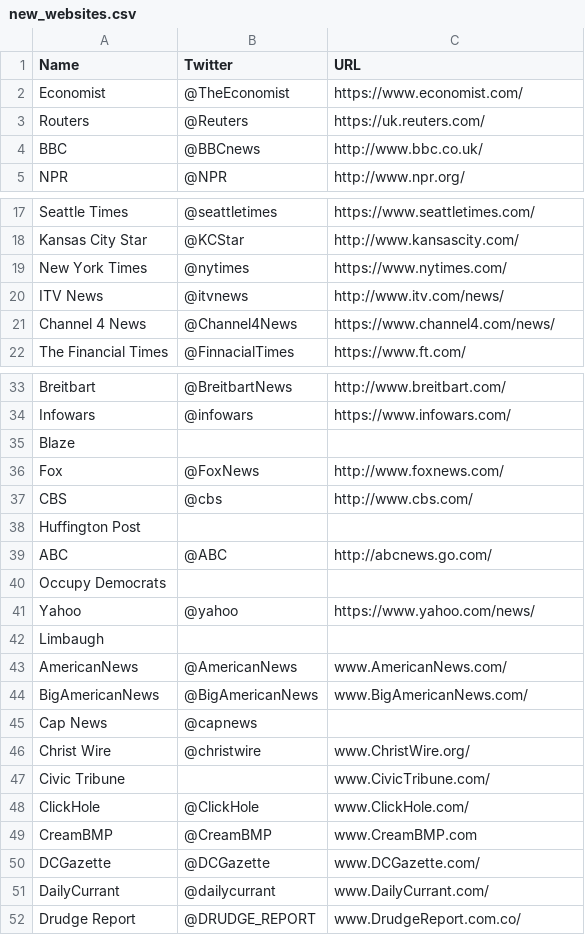
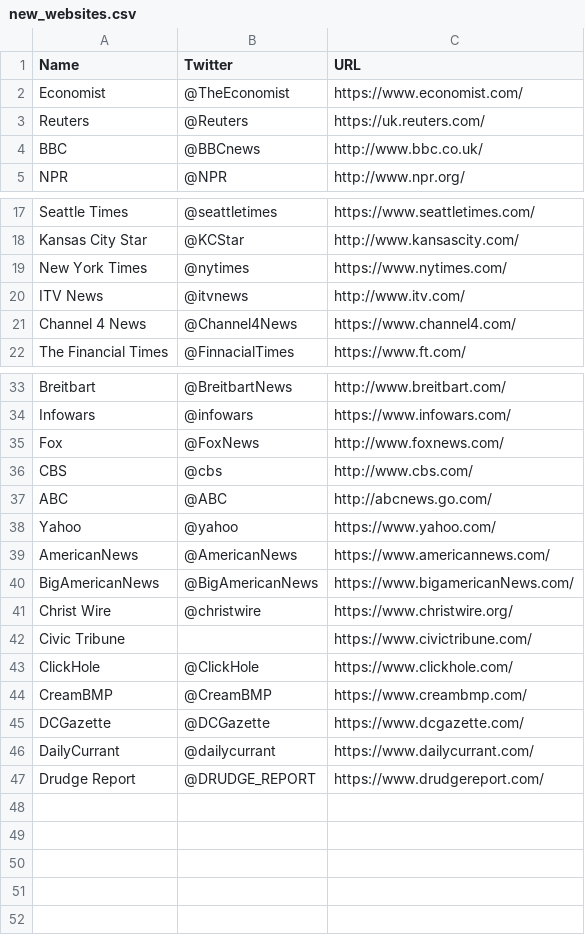
Before and after one commit to sapit/GUTS_fake_news, a CSV file: new_websites.csv, drawn as a sheet; only a part is shown, gaps mark what is left out; the diff covers the shown part only.

```diff
--- a/new_websites.csv
+++ b/new_websites.csv
@@ -2,3 +2,3 @@ Name,Twitter,URL
 Economist,@TheEconomist,https://www.economist.com/
-Routers,@Reuters,https://uk.reuters.com/
+Reuters,@Reuters,https://uk.reuters.com/
 BBC,@BBCnews,http://www.bbc.co.uk/
@@ -19,4 +19,4 @@ Kansas City Star,@KCStar,http://www.kansascity.com/
 New York Times,@nytimes,https://www.nytimes.com/
-ITV News,@itvnews,http://www.itv.com/news/
-Channel 4 News,@Channel4News,https://www.channel4.com/news/
+ITV News,@itvnews,http://www.itv.com/
+Channel 4 News,@Channel4News,https://www.channel4.com/
 The Financial Times,@FinnacialTimes,https://www.ft.com/
@@ -34,19 +34,14 @@ Breitbart,@BreitbartNews,http://www.breitbart.com/
 Infowars,@infowars,https://www.infowars.com/
-Blaze,,
 Fox,@FoxNews,http://www.foxnews.com/
 CBS,@cbs,http://www.cbs.com/
-Huffington Post ,,
 ABC,@ABC,http://abcnews.go.com/
-Occupy Democrats,,
-Yahoo,@yahoo,https://www.yahoo.com/news/
-Limbaugh,,
-AmericanNews,@AmericanNews,www.AmericanNews.com/
-BigAmericanNews,@BigAmericanNews,www.BigAmericanNews.com/
-Cap News,@capnews,
-Christ Wire,@christwire,www.ChristWire.org/
-Civic Tribune,,www.CivicTribune.com/
-ClickHole,@ClickHole,www.ClickHole.com/
-CreamBMP,@CreamBMP,www.CreamBMP.com
-DCGazette,@DCGazette,www.DCGazette.com/
-DailyCurrant,@dailycurrant,www.DailyCurrant.com/
-Drudge Report,@DRUDGE_REPORT,www.DrudgeReport.com.co/
+Yahoo,@yahoo,https://www.yahoo.com/
+AmericanNews,@AmericanNews,https://www.americannews.com/
+BigAmericanNews,@BigAmericanNews,https://www.bigamericanNews.com/
+Christ Wire,@christwire,https://www.christwire.org/
+Civic Tribune,,https://www.civictribune.com/
+ClickHole,@ClickHole,https://www.clickhole.com/
+CreamBMP,@CreamBMP,https://www.creambmp.com/
+DCGazette,@DCGazette,https://www.dcgazette.com/
+DailyCurrant,@dailycurrant,https://www.dailycurrant.com/
+Drudge Report,@DRUDGE_REPORT,https://www.drudgereport.com/
```
Also changed, not shown: 1 edited cell elsewhere in this file, 18 other files.
